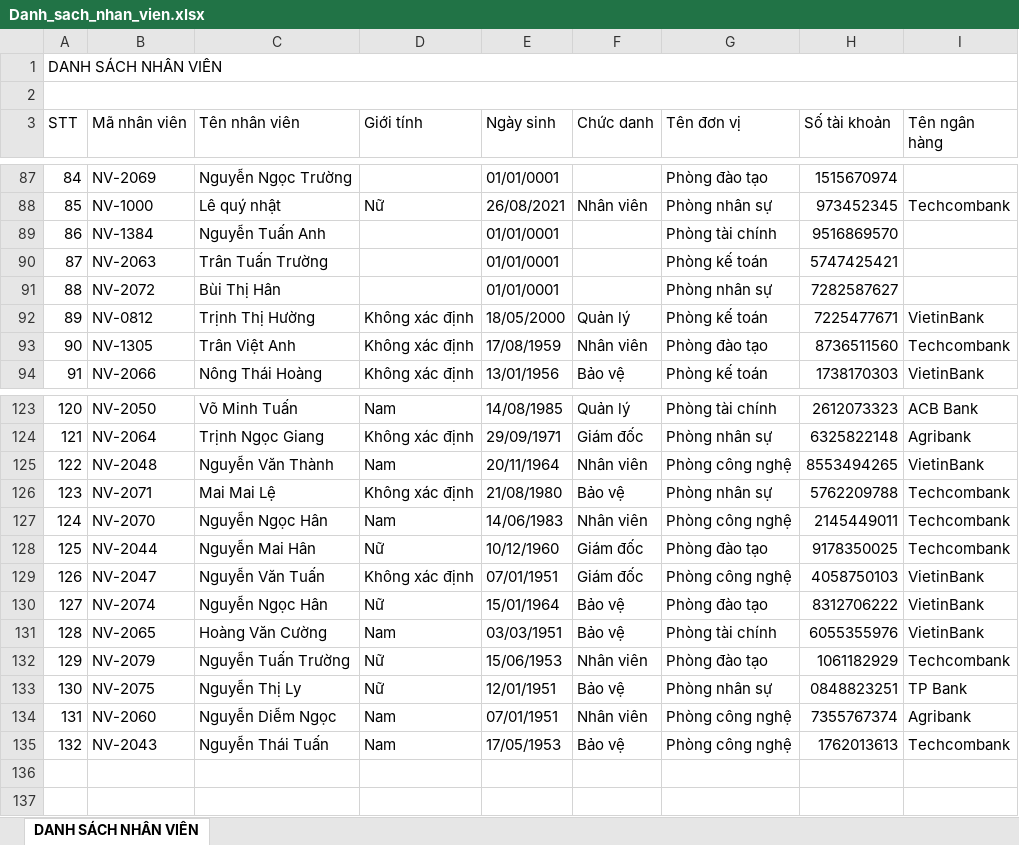
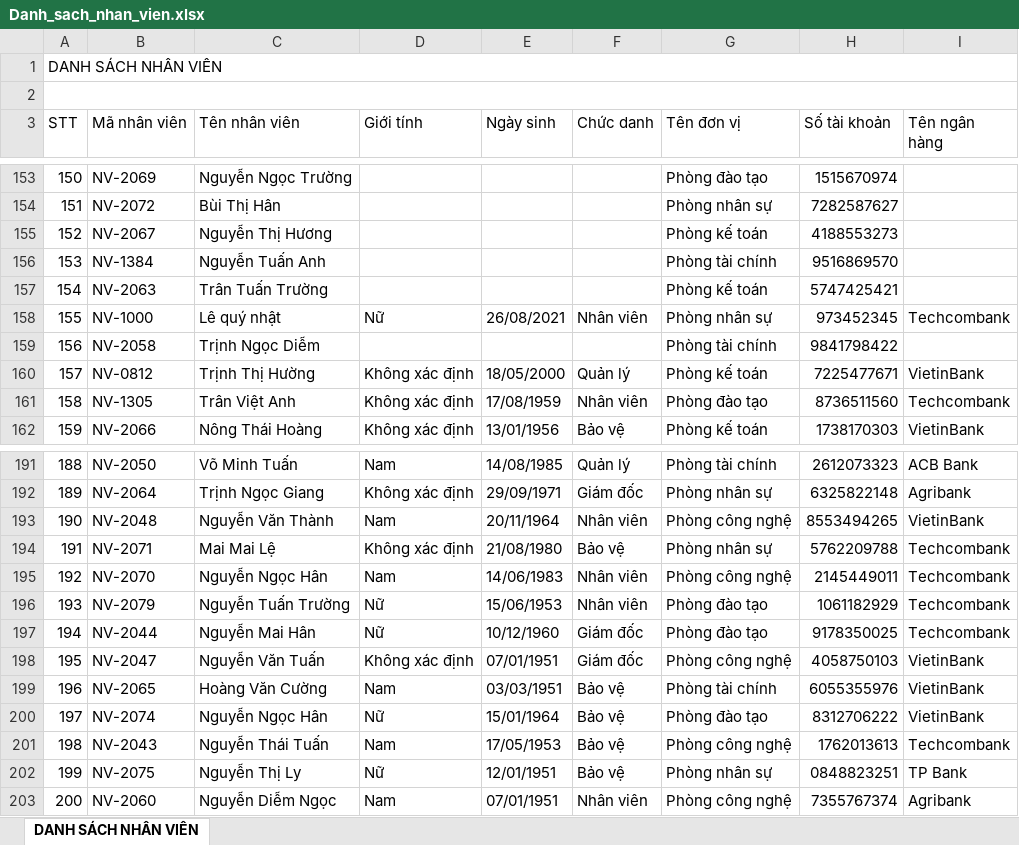
Before and after one commit to lequynhat1999/MISA_MF949_Web7_LQNHAT, an Excel workbook: MISA.AMIS.BE/MISA.AMIS/MISA.AMIS.Api/wwwroot/Danh_sach_nhan_vien.xlsx, sheet DANH SÁCH NHÂN VIÊN, drawn as a sheet; only a part is shown, gaps mark what is left out; values as stored, in another font and other column widths than the file's, no cell formats; removed rows and columns are numbered as before the commit, all else as after; the diff covers the shown part only; the diff names each change by its address in the sheet, - before the commit and + after, or states it on an @@ line.

```diff
--- a/MISA.AMIS.BE/MISA.AMIS/MISA.AMIS.Api/wwwroot/Danh_sach_nhan_vien.xlsx (sheet DANH SÁCH NHÂN VIÊN)
+++ b/MISA.AMIS.BE/MISA.AMIS/MISA.AMIS.Api/wwwroot/Danh_sach_nhan_vien.xlsx (sheet DANH SÁCH NHÂN VIÊN)
@@ column A (STT) renumbered between rows 72 and 203 @@
-E153 (Ngày sinh): 01/01/0001
+E153 (Ngày sinh): (empty)
+row 154: 151 | NV-2072 | Bùi Thị Hân |  |  |  | Phòng nhân sự | 7282587627
+row 155: 152 | NV-2067 | Nguyễn Thị Hương |  |  |  | Phòng kế toán | 4188553273
+row 156: 153 | NV-1384 | Nguyễn Tuấn Anh |  |  |  | Phòng tài chính | 9516869570
+row 157: 154 | NV-2063 | Trân Tuấn Trường |  |  |  | Phòng kế toán | 5747425421
-row 89: 86 | NV-1384 | Nguyễn Tuấn Anh |  | 01/01/0001 |  | Phòng tài chính | 9516869570
-row 90: 87 | NV-2063 | Trân Tuấn Trường |  | 01/01/0001 |  | Phòng kế toán | 5747425421
-row 91: 88 | NV-2072 | Bùi Thị Hân |  | 01/01/0001 |  | Phòng nhân sự | 7282587627
+row 159: 156 | NV-2058 | Trịnh Ngọc Diễm |  |  |  | Phòng tài chính | 9841798422
@@ row 132 moved to row 196: 193 @@
@@ row 131 moved to row 199: 196 @@
@@ row 135 moved to row 201: 198 @@
```
Also changed, not shown: 77 added rows, 11 removed rows, 27 moved rows and 12 edited cells elsewhere in this sheet, cell formats, 30 other files.
